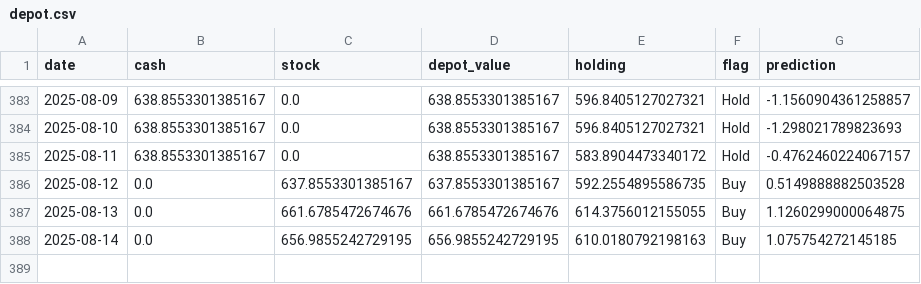
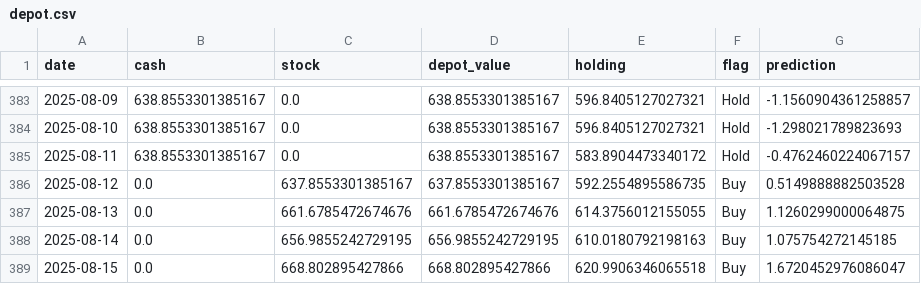
Before and after one commit to CastIehard/Stock-Prediction-AI, a CSV file: Stocks/Adobe/depot.csv, drawn as a sheet; only a part is shown, gaps mark what is left out.

```diff
--- a/Stocks/Adobe/depot.csv
+++ b/Stocks/Adobe/depot.csv
@@ -388 +388,2 @@ date,cash,stock,depot_value,holding,flag,prediction
 2025-08-14,0.0,656.9855242729195,656.9855242729195,610.0180792198163,Buy,1.075754272145185
+2025-08-15,0.0,668.802895427866,668.802895427866,620.9906346065518,Buy,1.6720452976086047
```
Also changed, not shown: Stocks/Verizon/depot.csv, 2 other files.
